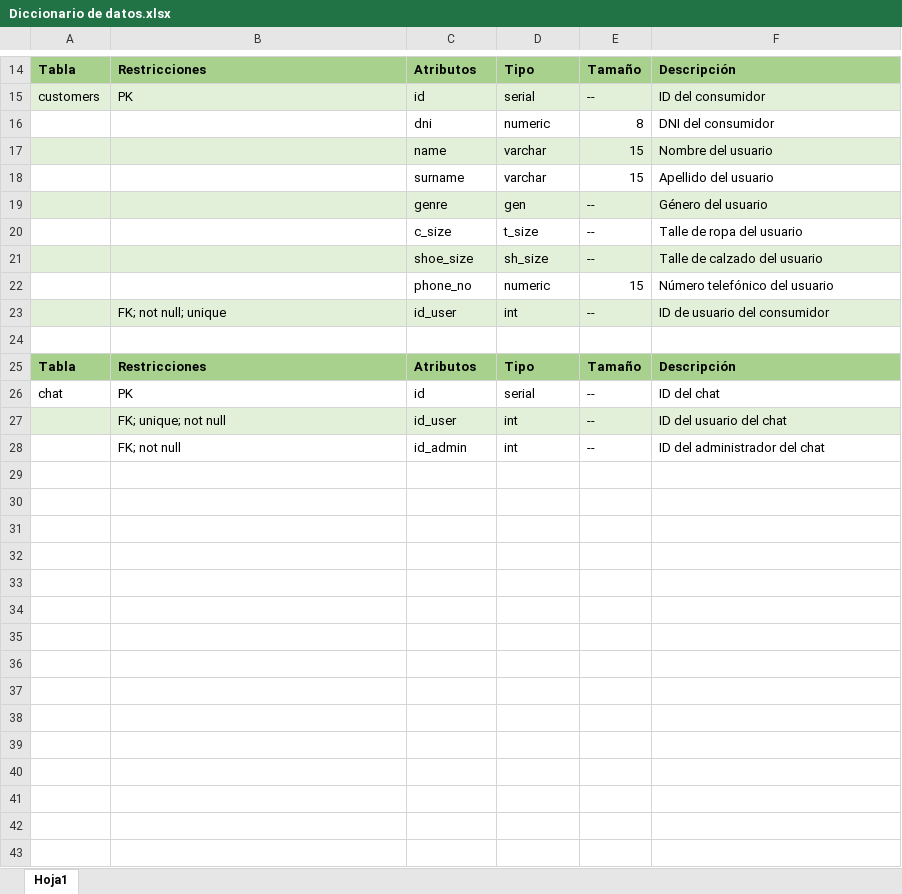
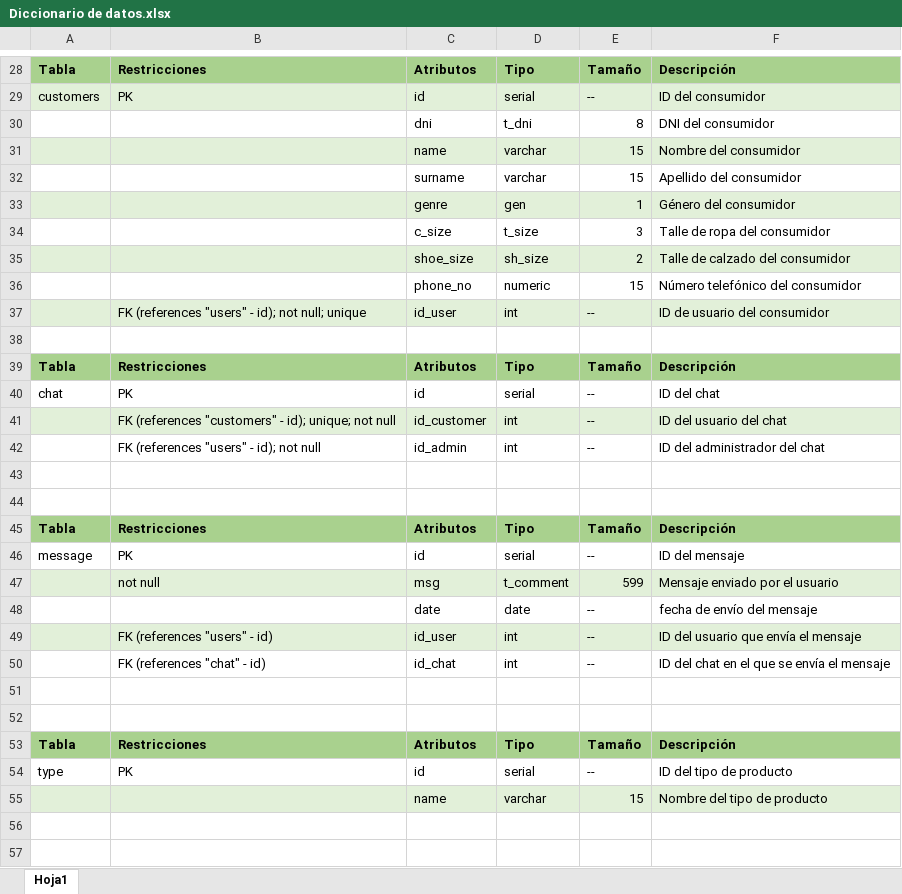
Before and after one commit to NicolasRuiz99/tp_integracion, an Excel workbook: Documentacion/Diccionario de datos.xlsx, sheet Hoja1, drawn as a sheet; only a part is shown, gaps mark what is left out; values as stored, in another font and other column widths than the file's, no borders; addresses are those after the commit; the diff covers the shown part only; the diff names each change by its address in the sheet, - before the commit and + after, or states it on an @@ line.

```diff
--- a/Documentacion/Diccionario de datos.xlsx (sheet Hoja1)
+++ b/Documentacion/Diccionario de datos.xlsx (sheet Hoja1)
-D30: numeric
+D30: t_dni
-F31: Nombre del usuario
+F31: Nombre del consumidor
-F32: Apellido del usuario
+F32: Apellido del consumidor
-E33: --
+E33: 1
-F33: Género del usuario
+F33: Género del consumidor
-E34: --
+E34: 3
-F34: Talle de ropa del usuario
+F34: Talle de ropa del consumidor
-E35: --
+E35: 2
-F35: Talle de calzado del usuario
+F35: Talle de calzado del consumidor
-F36: Número telefónico del usuario
+F36: Número telefónico del consumidor
-B37: FK; not null; unique
+B37: FK (references "users" - id); not null; unique
-B41: FK; unique; not null
+B41: FK (references "customers" - id); unique; not null
-C41: id_user
+C41: id_customer
-B42: FK; not null
+B42: FK (references "users" - id); not null
+row 43: (empty)
+row 44: (empty)
+row 45: Tabla | Restricciones | Atributos | Tipo | Tamaño | Descripción
+row 46: message | PK | id | serial | -- | ID del mensaje
+row 47:  | not null | msg | t_comment | 599 | Mensaje enviado por el usuario
+row 48:  |  | date | date | -- | fecha de envío del mensaje
+row 49:  | FK (references "users" - id) | id_user | int | -- | ID del usuario que envía el mensaje
+row 50:  | FK (references "chat" - id) | id_chat | int | -- | ID del chat en el que se envía el mensaje
+row 51: (empty)
+row 52: (empty)
+row 53: Tabla | Restricciones | Atributos | Tipo | Tamaño | Descripción
+row 54: type | PK | id | serial | -- | ID del tipo de producto
+row 55:  |  | name | varchar | 15 | Nombre del tipo de producto
+row 56: (empty)
+row 57: (empty)
```
Also changed, not shown: 88 added rows and 3 edited cells elsewhere in this sheet, 9 other files.
